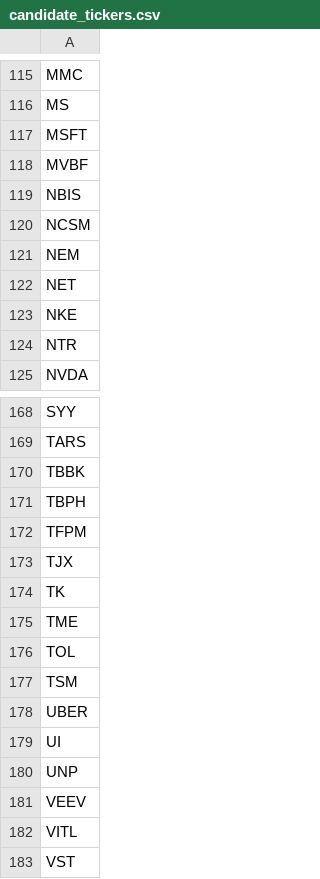
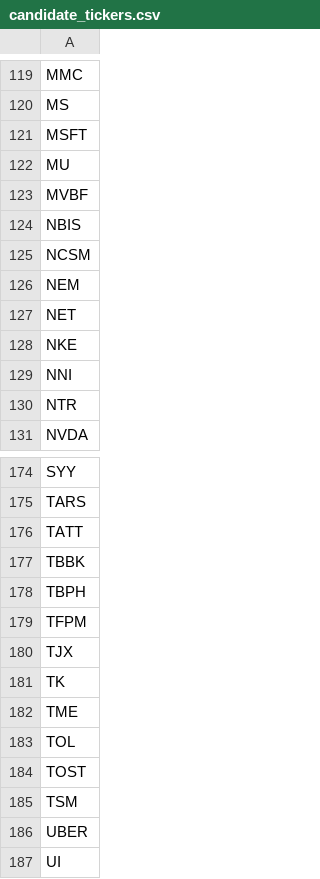
Before and after one commit to dakara32/GPT_Code, a CSV file: candidate_tickers.csv, drawn as a sheet; only a part is shown, gaps mark what is left out; the shorter side is filled out with more unchanged rows; the diff covers the shown part only.

```diff
--- a/candidate_tickers.csv
+++ b/candidate_tickers.csv
@@ -117,2 +121,3 @@ MS
 MSFT
+MU
 MVBF
@@ -123,2 +128,3 @@ NET
 NKE
+NNI
 NTR
@@ -169,2 +175,3 @@ SYY
 TARS
+TATT
 TBBK
@@ -176,2 +183,3 @@ TME
 TOL
+TOST
 TSM
```
Also changed, not shown: 5 added rows and 1 removed row elsewhere in this file.
